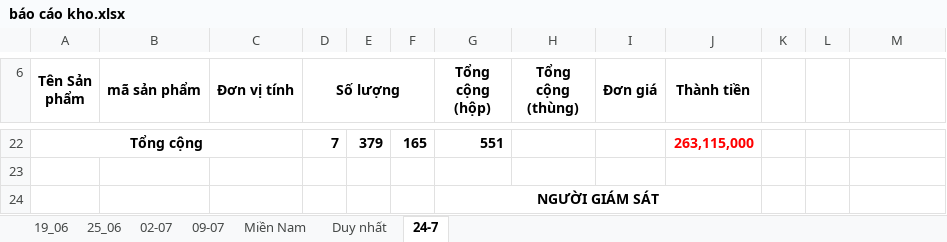
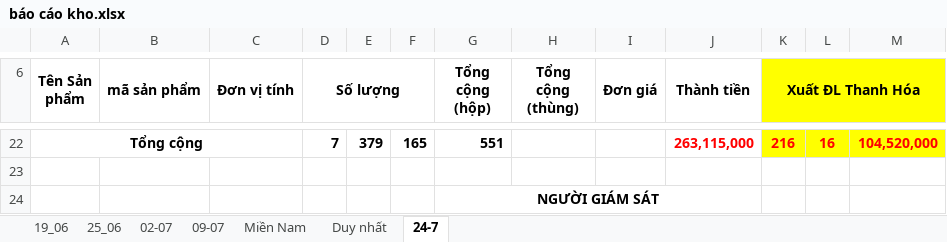
Before and after one commit to lexusna98/HangWorkspace, an Excel workbook: KẾ TOÁN - THÁI HẰNG/báo cáo kho.xlsx, sheet 24-7, drawn as a sheet; only a part is shown, gaps mark what is left out; values as stored, in another font and other column widths than the file's, no borders; the diff covers the shown part only; the diff names each change by its address in the sheet, - before the commit and + after, or states it on an @@ line.

```diff
--- a/KẾ TOÁN - THÁI HẰNG/báo cáo kho.xlsx (sheet 24-7)
+++ b/KẾ TOÁN - THÁI HẰNG/báo cáo kho.xlsx (sheet 24-7)
-K6: (empty)
+K6: Xuất ĐL Thanh Hóa
-K6:M6 fill: none
+K6:M6 fill: #FFFF00
+K6:M6 merged
-K22 (Xuất ĐL Thanh Hóa): (empty)
+K22 (Xuất ĐL Thanh Hóa): 216
-K22:M22 fill: none
+K22:M22 fill: #FFFF00
-L22: (empty)
+L22: 16
-M22: (empty)
+M22: 104,520,000
```
Also changed, not shown: 4 removed rows, 2 hidden or unhidden rows, 22 edited cells and cell formats elsewhere in this sheet, hidden cells, KẾ TOÁN - THÁI HẰNG/ĐẠI LÝ/Danh sách khách hàng.xlsx.
